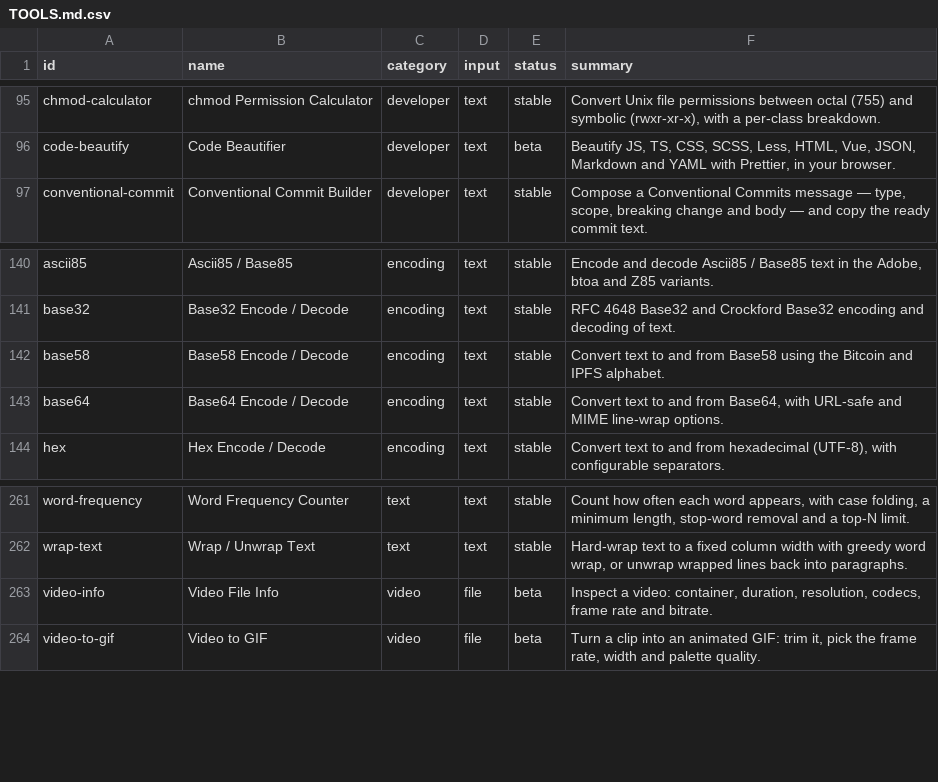
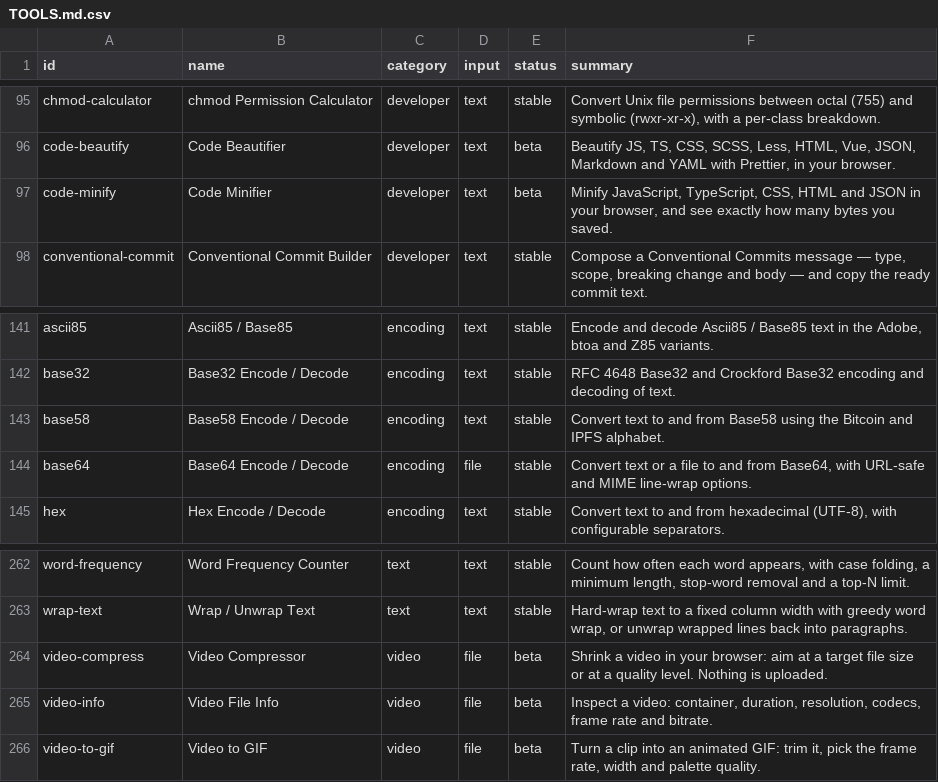
Before and after one commit to Hemanthdamineni/browser-tools-platform, a CSV file: docs/TOOLS.md.csv, drawn as a sheet; only a part is shown, gaps mark what is left out.

Commit message:
feat: merge the salvage tranche — code-minify and video-compress

```diff
--- a/docs/TOOLS.md.csv
+++ b/docs/TOOLS.md.csv
@@ -96,2 +96,3 @@ id,name,category,input,status,summary
 "code-beautify","Code Beautifier","developer","text","beta","Beautify JS, TS, CSS, SCSS, Less, HTML, Vue, JSON, Markdown and YAML with Prettier, in your browser."
+"code-minify","Code Minifier","developer","text","beta","Minify JavaScript, TypeScript, CSS, HTML and JSON in your browser, and see exactly how many bytes you saved."
 "conventional-commit","Conventional Commit Builder","developer","text","stable","Compose a Conventional Commits message — type, scope, breaking change and body — and copy the ready commit text."
@@ -142,3 +143,3 @@ id,name,category,input,status,summary
 "base58","Base58 Encode / Decode","encoding","text","stable","Convert text to and from Base58 using the Bitcoin and IPFS alphabet."
-"base64","Base64 Encode / Decode","encoding","text","stable","Convert text to and from Base64, with URL-safe and MIME line-wrap options."
+"base64","Base64 Encode / Decode","encoding","file","stable","Convert text or a file to and from Base64, with URL-safe and MIME line-wrap options."
 "hex","Hex Encode / Decode","encoding","text","stable","Convert text to and from hexadecimal (UTF-8), with configurable separators."
@@ -262,2 +263,3 @@ id,name,category,input,status,summary
 "wrap-text","Wrap / Unwrap Text","text","text","stable","Hard-wrap text to a fixed column width with greedy word wrap, or unwrap wrapped lines back into paragraphs."
+"video-compress","Video Compressor","video","file","beta","Shrink a video in your browser: aim at a target file size or at a quality level. Nothing is uploaded."
 "video-info","Video File Info","video","file","beta","Inspect a video: container, duration, resolution, codecs, frame rate and bitrate."
```
Also changed, not shown: 1 other file.
